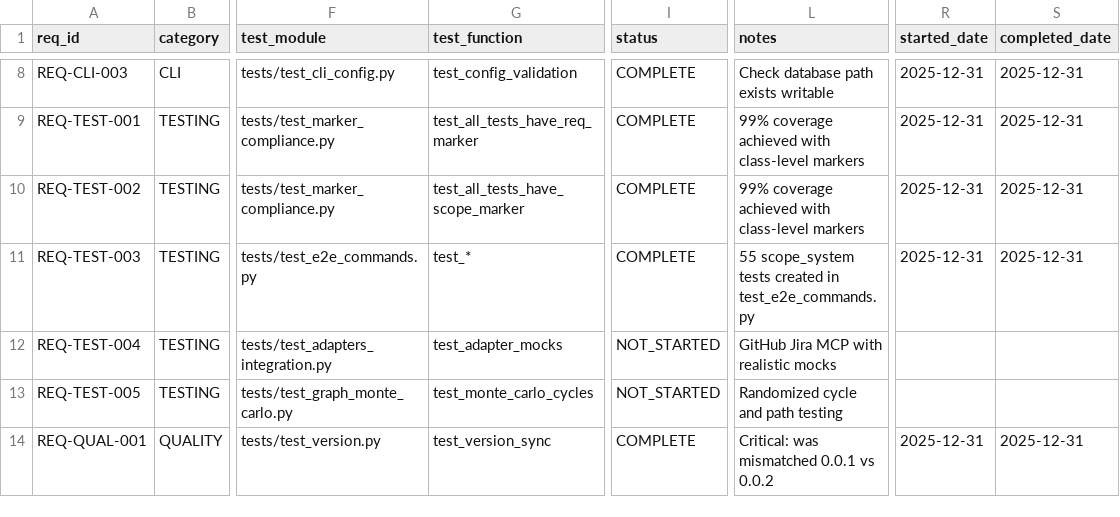
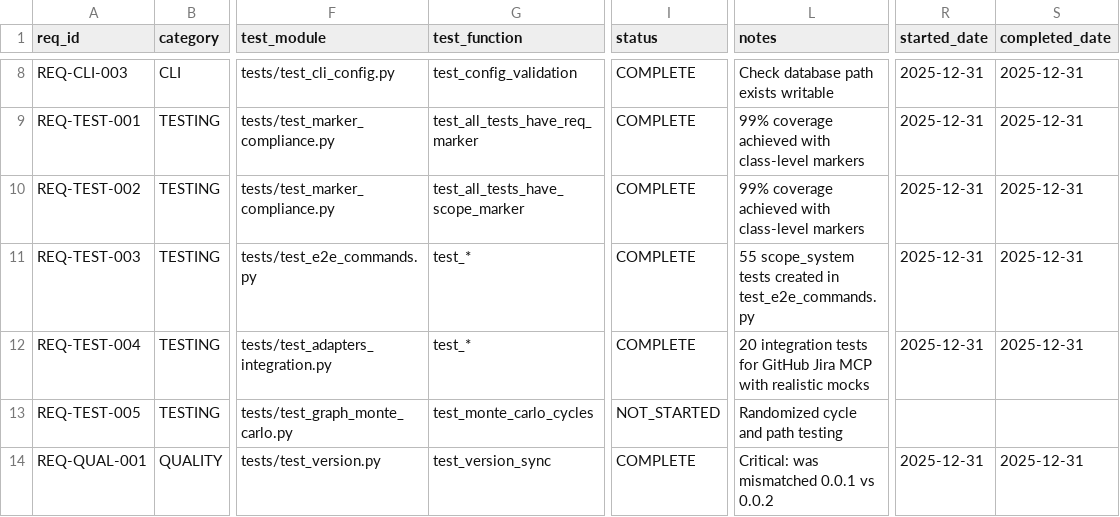
Before and after one commit to rtmx-ai/rtmx, a CSV file: docs/rtm_database.csv, drawn as a sheet; only a part is shown, gaps mark what is left out; the diff names each change by its address in the sheet, - before the commit and + after, or states it on an @@ line.

```diff
--- a/docs/rtm_database.csv
+++ b/docs/rtm_database.csv
-G12 (test_function): test_adapter_mocks
+G12 (test_function): test_*
-I12 (status): NOT_STARTED
+I12 (status): COMPLETE
-L12 (notes): GitHub Jira…
+L12 (notes): 20 integration tests for GitHub Jira…
-R12 (started_date): (empty)
+R12 (started_date): 2025-12-31
-S12 (completed_date): (empty)
+S12 (completed_date): 2025-12-31
```
Also changed, not shown: 1 other file.
